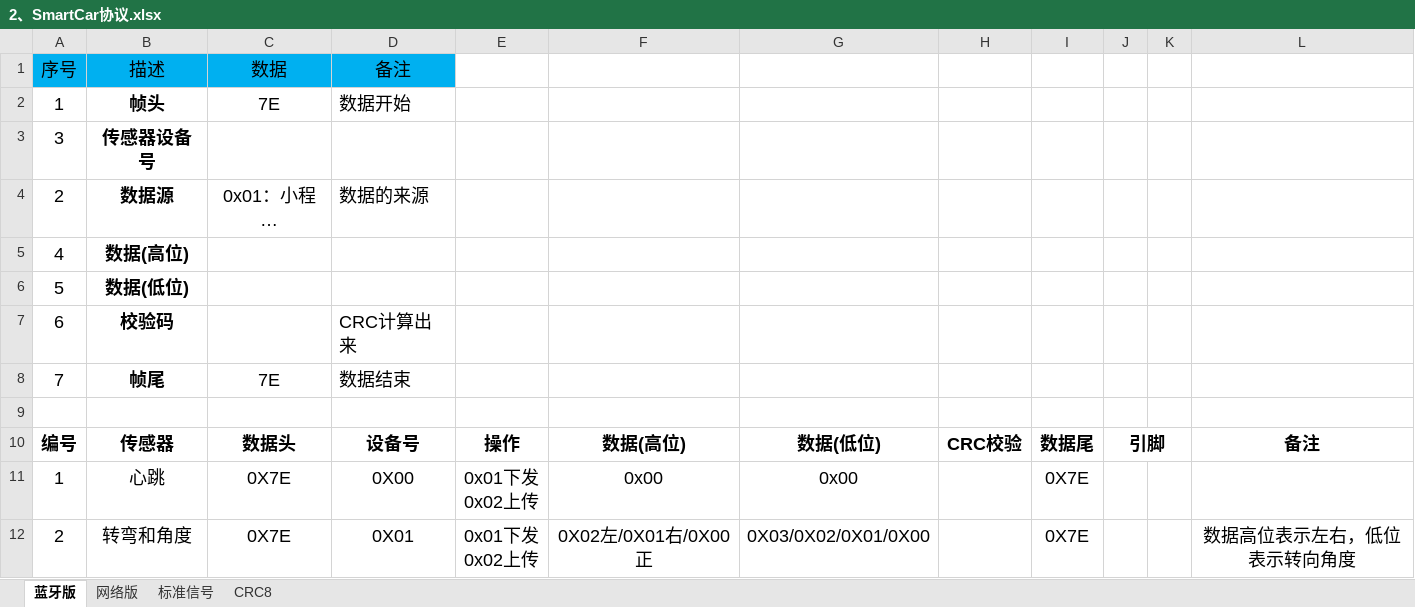
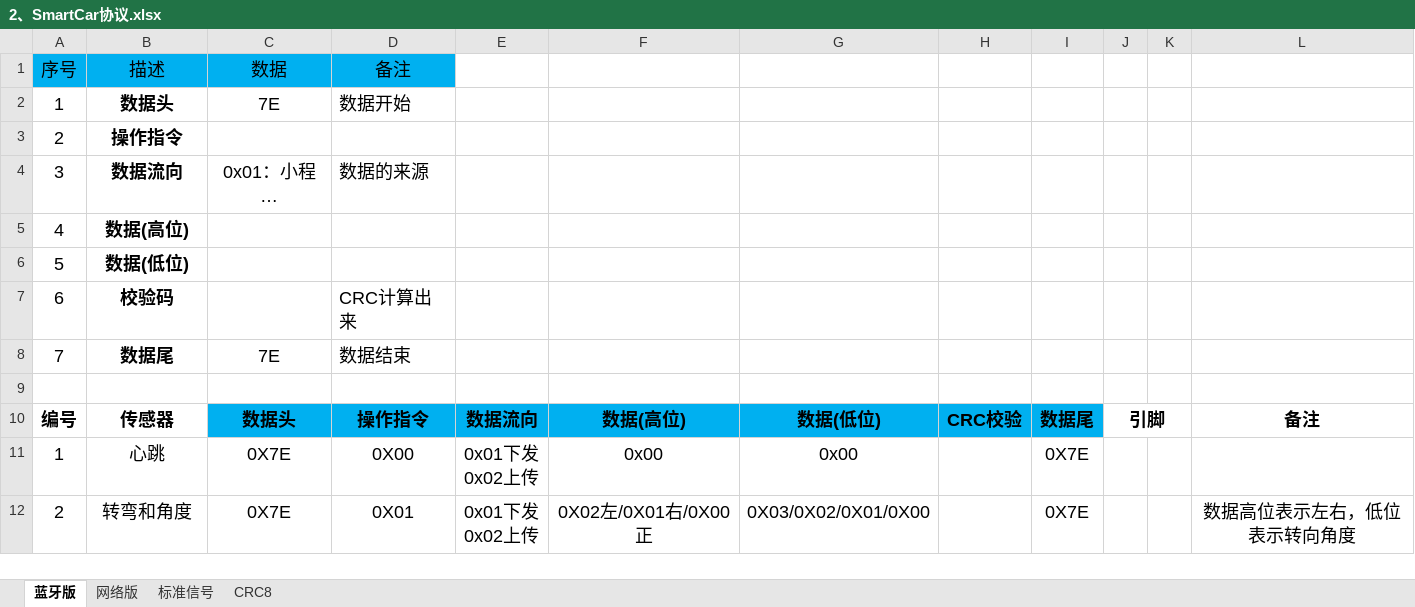
Before and after one commit to 51SmartCar/SmartCarDOC, an Excel workbook: 2、SmartCar协议.xlsx, sheet 蓝牙版, drawn as a sheet; only a part is shown; long unchanged cells end in …; values as stored, in another font and other column widths than the file's, no borders; removed rows and columns are numbered as before the commit, all else as after; the diff names each change by its address in the sheet, - before the commit and + after, or states it on an @@ line.

```diff
--- a/2、SmartCar协议.xlsx (sheet 蓝牙版)
+++ b/2、SmartCar协议.xlsx (sheet 蓝牙版)
-B2: 帧头
+B2: 数据头
-row 3: 3 | 传感器设备号
+row 3: 2 | 操作指令
-A4: 2
+A4: 3
-B4: 数据源
+B4: 数据流向
-B8: 帧尾
+B8: 数据尾
-C10:I10 fill: none
+C10:I10 fill: #00B0F0
-D10: 设备号
+D10: 操作指令
-E10: 操作
+E10: 数据流向
```
Also changed, not shown: sheet 标准信号, sheet 网络版.
